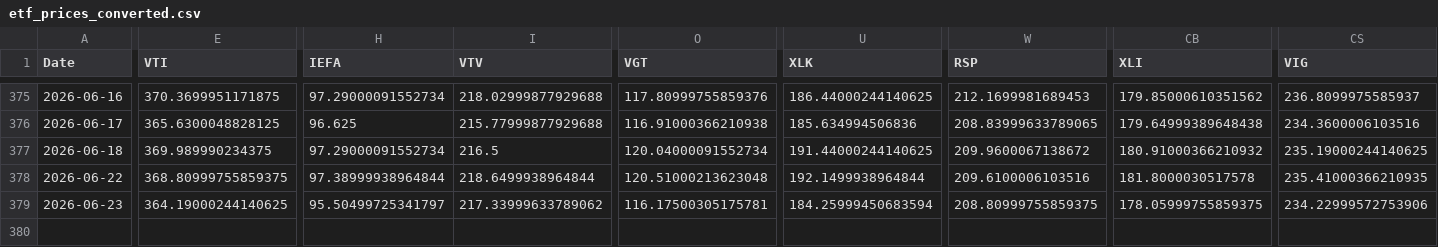
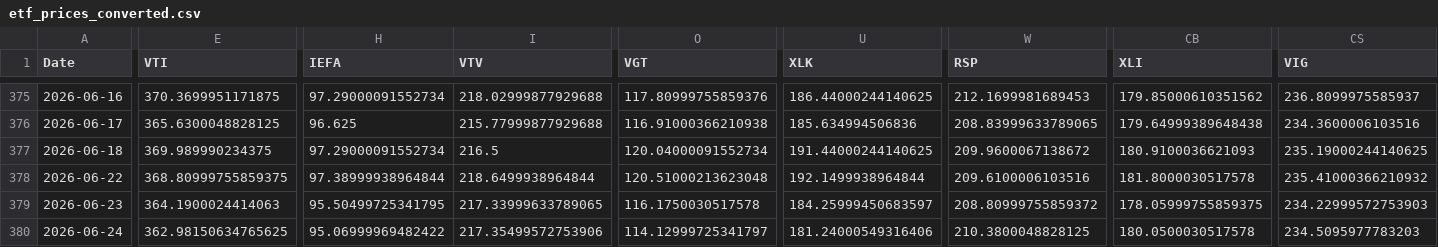
Before and after one commit to chordiaprovit/smart_portfolio_bot_local_ai, a CSV file: data/etf_prices_converted.csv, drawn as a sheet; only a part is shown, gaps mark what is left out; rows hold the shown columns only; the diff covers the shown part only; the diff names each change by its address in the sheet, - before the commit and + after, or states it on an @@ line.

```diff
--- a/data/etf_prices_converted.csv
+++ b/data/etf_prices_converted.csv
-CB377 (XLI): 180.91000366210932
+CB377 (XLI): 180.9100036621093
-CS378 (VIG): 235.41000366210935
+CS378 (VIG): 235.41000366210932
-E379 (VTI): 364.19000244140625
+E379 (VTI): 364.1900024414063
-H379 (IEFA): 95.50499725341797
+H379 (IEFA): 95.50499725341795
-I379 (VTV): 217.33999633789062
+I379 (VTV): 217.33999633789065
-O379 (VGT): 116.17500305175781
+O379 (VGT): 116.1750030517578
-U379 (XLK): 184.25999450683594
+U379 (XLK): 184.25999450683597
-W379 (RSP): 208.80999755859375
+W379 (RSP): 208.80999755859372
-CS379 (VIG): 234.22999572753906
+CS379 (VIG): 234.22999572753903
+row 380: 2026-06-24 | 362.98150634765625 | 95.06999969482422 | 217.35499572753906 | 114.12999725341797 | 181.24000549316406 | 210.3800048828125 | 180.0500030517578 | 234.5095977783203
```
Also changed, not shown: 10 edited cells elsewhere in this file.
